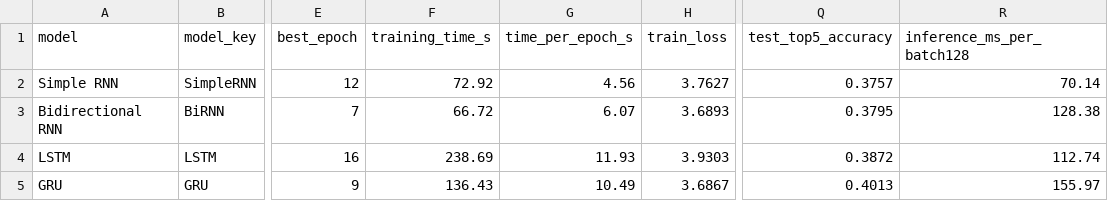
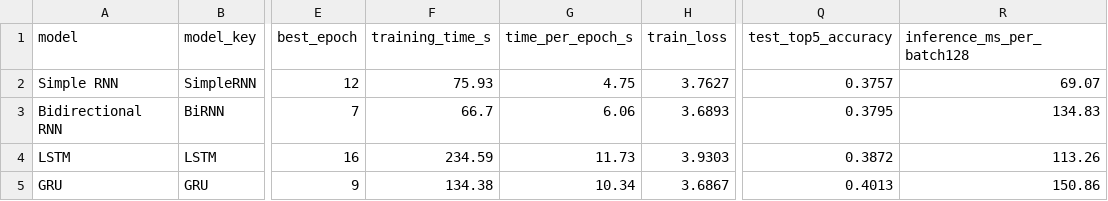
Before and after one commit to Nehalll-code/GENAI_PROJECT, a CSV file: results/metrics/model_comparison.csv, drawn as a sheet; only a part is shown, gaps mark what is left out; the diff names each change by its address in the sheet, - before the commit and + after, or states it on an @@ line.

```diff
--- a/results/metrics/model_comparison.csv
+++ b/results/metrics/model_comparison.csv
-F2 (training_time_s): 72.92
+F2 (training_time_s): 75.93
-G2 (time_per_epoch_s): 4.56
+G2 (time_per_epoch_s): 4.75
-R2 (inference_ms_per_batch128): 70.14
+R2 (inference_ms_per_batch128): 69.07
-F3 (training_time_s): 66.72
+F3 (training_time_s): 66.7
-G3 (time_per_epoch_s): 6.07
+G3 (time_per_epoch_s): 6.06
-R3 (inference_ms_per_batch128): 128.38
+R3 (inference_ms_per_batch128): 134.83
-F4 (training_time_s): 238.69
+F4 (training_time_s): 234.59
-G4 (time_per_epoch_s): 11.93
+G4 (time_per_epoch_s): 11.73
-R4 (inference_ms_per_batch128): 112.74
+R4 (inference_ms_per_batch128): 113.26
-F5 (training_time_s): 136.43
+F5 (training_time_s): 134.38
-G5 (time_per_epoch_s): 10.49
+G5 (time_per_epoch_s): 10.34
-R5 (inference_ms_per_batch128): 155.97
+R5 (inference_ms_per_batch128): 150.86
```
Also changed, not shown: 18 other files.
